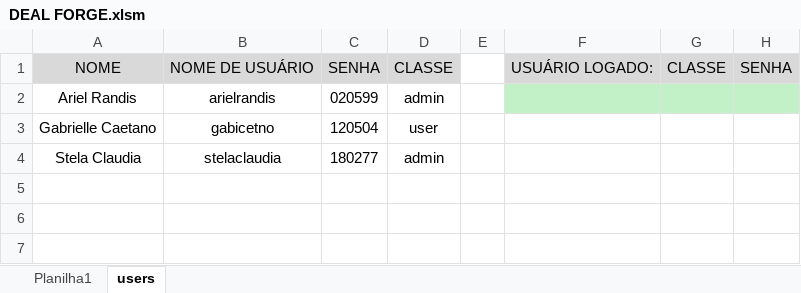
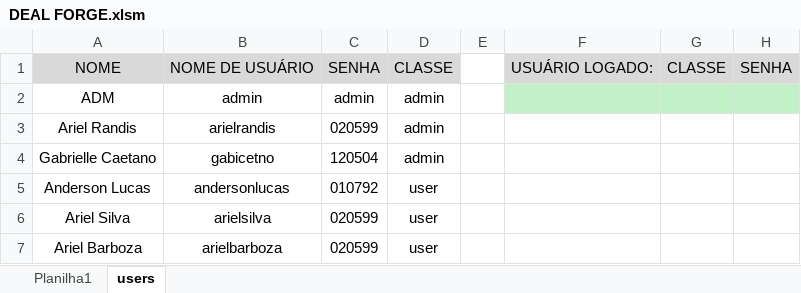
Before and after one commit to devari-el/deal-forge, an Excel workbook: DEAL FORGE.xlsm, sheet users, drawn as a sheet; values as stored, in another font and other column widths than the file's, no borders; removed rows and columns are numbered as before the commit, all else as after; the diff names each change by its address in the sheet, - before the commit and + after, or states it on an @@ line.

Commit message:
Implementada função de busca na interface manageUsers, finalizando assim, todas as funções desta interface

```diff
--- a/DEAL FORGE.xlsm (sheet users)
+++ b/DEAL FORGE.xlsm (sheet users)
+row 2: ADM | admin | admin | admin
-F3:H3 fill: #C2F1C8
+F3:H3 fill: none
-D4: user
+D4: admin
-row 4: Stela Claudia | stelaclaudia | 180277 | admin
+row 5: Anderson Lucas | andersonlucas | 010792 | user
+row 6: Ariel Silva | arielsilva | 020599 | user
+row 7: Ariel Barboza | arielbarboza | 020599 | user
```
